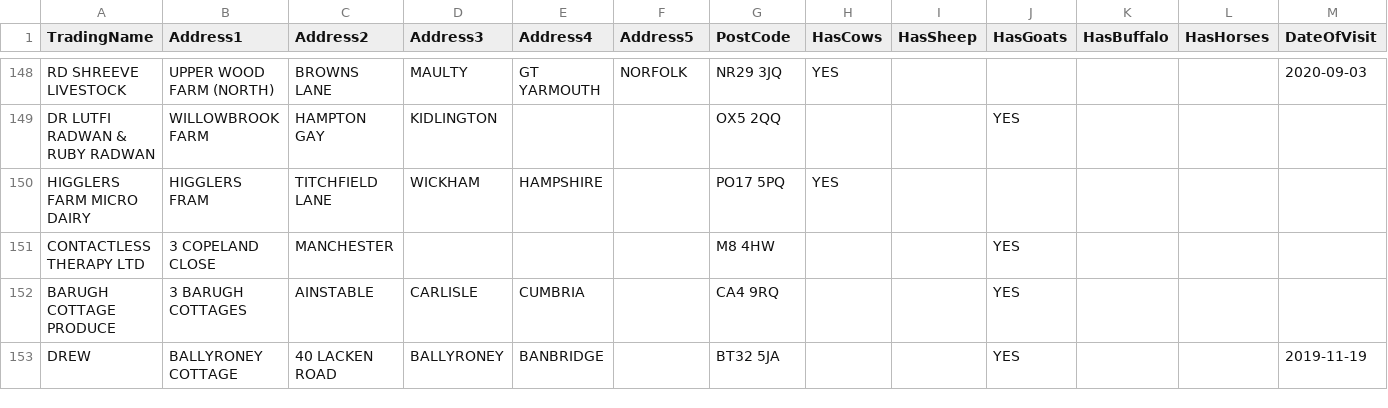
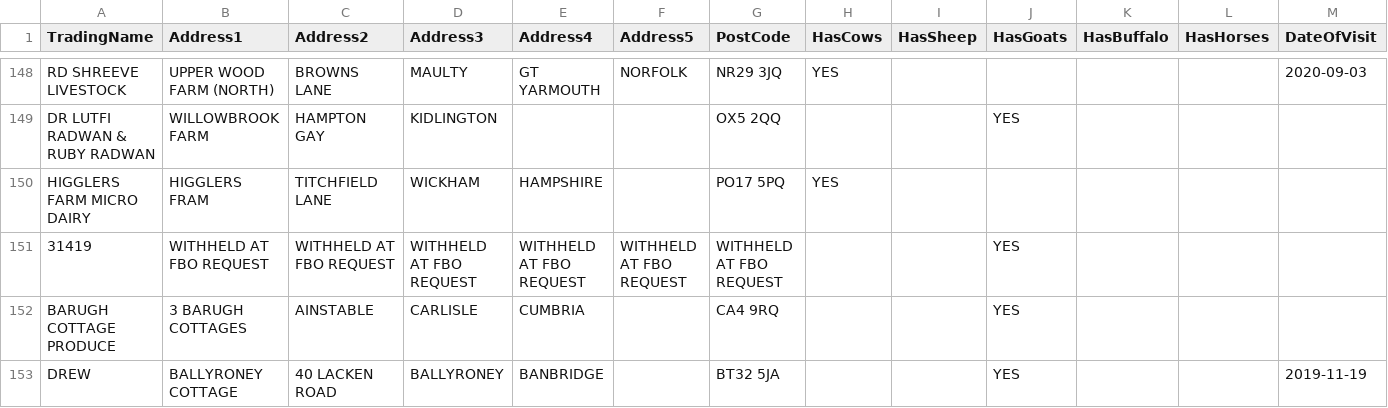
Before and after one commit to fsadata/registered-raw-drinking-milk-producers, a CSV file: data/registered-raw-drinking-milk-producers-as-at-1-december-2020.csv, drawn as a sheet; only a part is shown, gaps mark what is left out; removed rows and columns are numbered as before the commit, all else as after; rows hold the shown columns only; the diff names each change by its address in the sheet, - before the commit and + after, or states it on an @@ line.

Commit message:
Update 2020-12-15T10:54:31+00:00 [ci skip]

```diff
--- a/data/registered-raw-drinking-milk-producers-as-at-1-december-2020.csv
+++ b/data/registered-raw-drinking-milk-producers-as-at-1-december-2020.csv
-row 151: CONTACTLESS THERAPY LTD | 3 COPELAND CLOSE | MANCHESTER |  |  |  | M8 4HW |  |  | YES
+row 151: 31419 | WITHHELD AT FBO REQUEST | WITHHELD AT FBO REQUEST | WITHHELD AT FBO REQUEST | WITHHELD AT FBO REQUEST | WITHHELD AT FBO REQUEST | WITHHELD AT FBO REQUEST |  |  | YES
```
